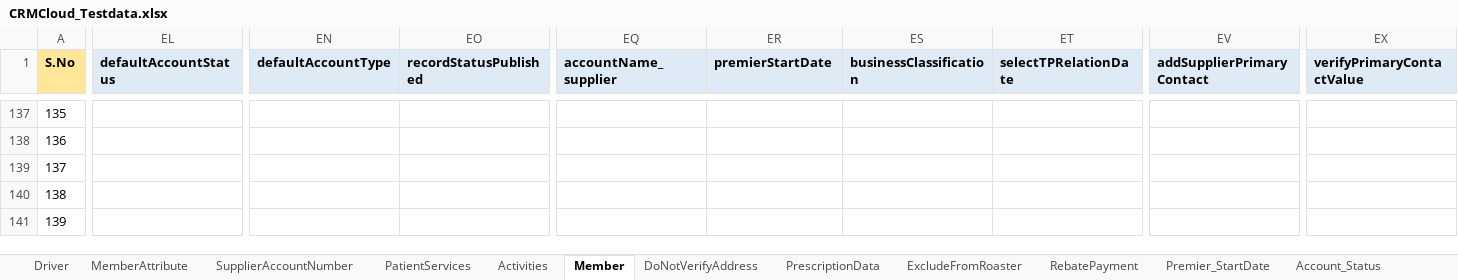
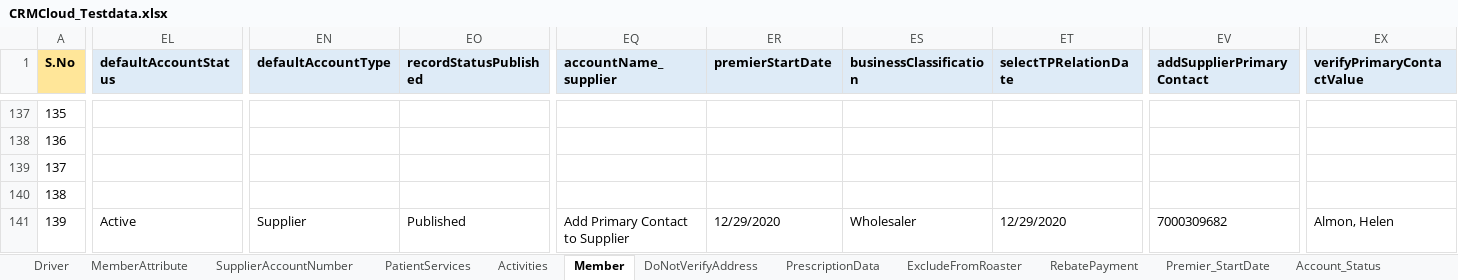
Before and after one commit to Vijayalakshmi-Kamalakannan/Dynamics_CRM_Cloud_After_Wave1, an Excel workbook: data/CRMCloud_Testdata.xlsx, sheet Member, drawn as a sheet; only a part is shown, gaps mark what is left out; values as stored, in another font and other column widths than the file's, no borders; the diff covers the shown part only; the diff names each change by its address in the sheet, - before the commit and + after, or states it on an @@ line.

Commit message:
Committing DataSheet

```diff
--- a/data/CRMCloud_Testdata.xlsx (sheet Member)
+++ b/data/CRMCloud_Testdata.xlsx (sheet Member)
-EL141 (defaultAccountStatus): (empty)
+EL141 (defaultAccountStatus): Active
-EN141 (defaultAccountType): (empty)
+EN141 (defaultAccountType): Supplier
-EO141 (recordStatusPublished): (empty)
+EO141 (recordStatusPublished): Published
-EQ141 (accountName_supplier): (empty)
+EQ141 (accountName_supplier): Add Primary Contact to Supplier
-ER141 (premierStartDate): (empty)
+ER141 (premierStartDate): 12/29/2020
-ES141 (businessClassification): (empty)
+ES141 (businessClassification): Wholesaler
-ET141 (selectTPRelationDate): (empty)
+ET141 (selectTPRelationDate): 12/29/2020
-EV141 (addSupplierPrimaryContact): (empty)
+EV141 (addSupplierPrimaryContact): 7000309682
-EX141 (verifyPrimaryContactValue): (empty)
+EX141 (verifyPrimaryContactValue): Almon, Helen
```
Also changed, not shown: 1 edited cell elsewhere in this sheet, sheet Driver.
